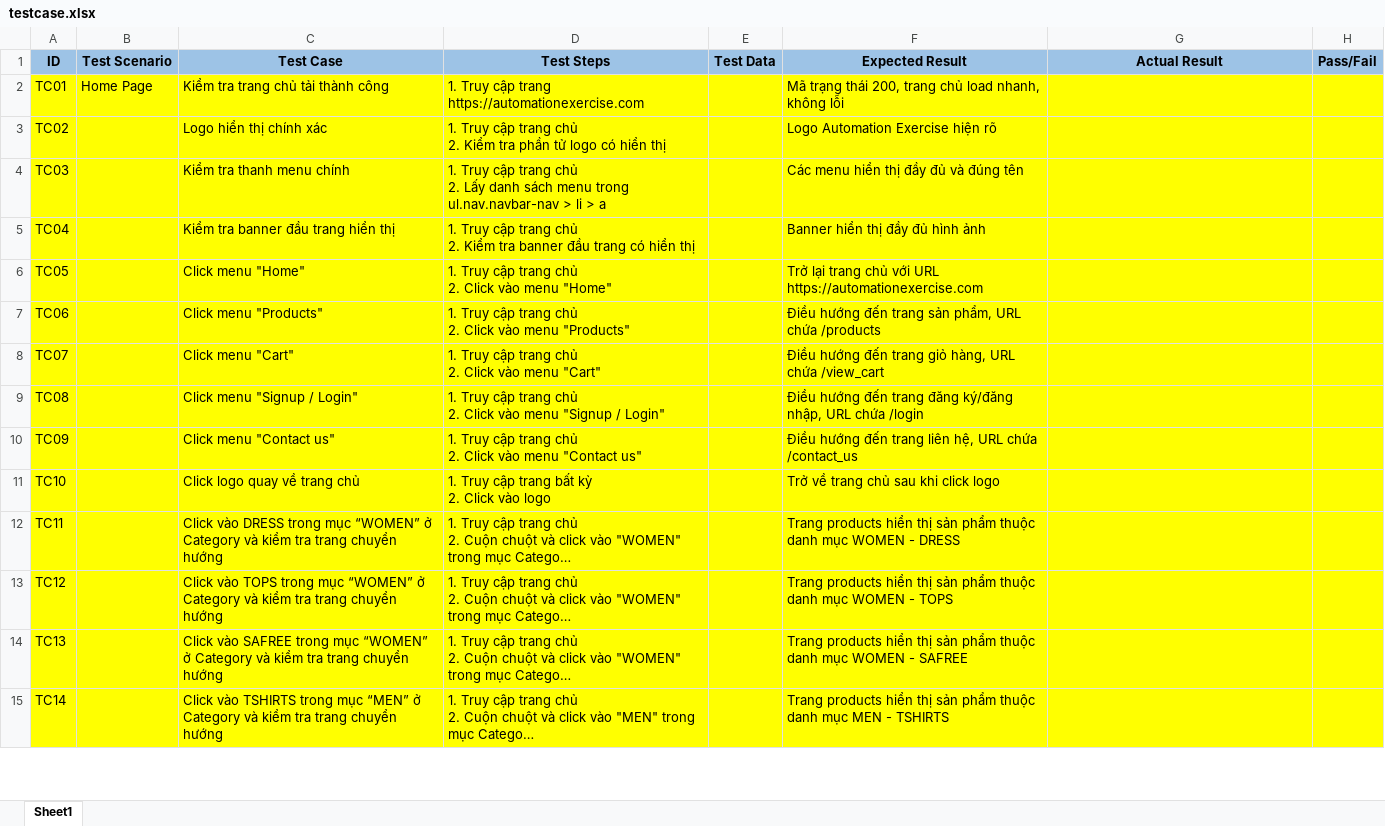
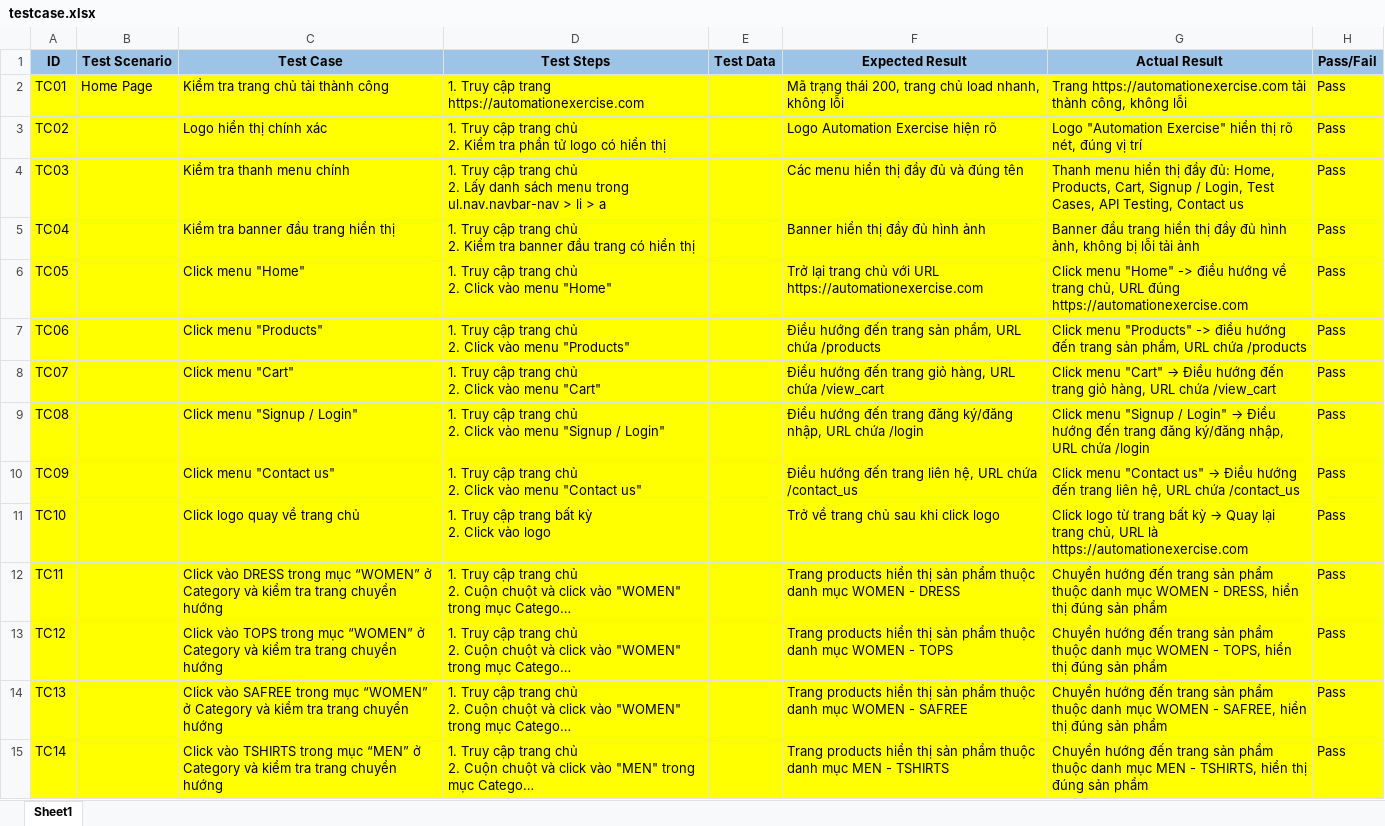
Before and after one commit to LongHoang17/D-n-CNTT-, an Excel workbook: testcase.xlsx, sheet Sheet1, drawn as a sheet; only a part is shown; long unchanged cells end in …; values as stored, in another font and other column widths than the file's, no borders; the diff covers the shown part only; the diff names each change by its address in the sheet, - before the commit and + after, or states it on an @@ line.

```diff
--- a/testcase.xlsx (sheet Sheet1)
+++ b/testcase.xlsx (sheet Sheet1)
-G2 (Actual Result): (empty)
+G2 (Actual Result): Trang https://automationexercise.com tải thành công, không lỗi
-H2:H15 (Pass/Fail): (empty)
+H2:H15 (Pass/Fail): Pass
-G3 (Actual Result): (empty)
+G3 (Actual Result): Logo "Automation Exercise" hiển thị rõ nét, đúng vị trí
-G4 (Actual Result): (empty)
+G4 (Actual Result): Thanh menu hiển thị đầy đủ: Home, Products, Cart, Signup / Login, Test Cases, API Testing, Contact us
-G5 (Actual Result): (empty)
+G5 (Actual Result): Banner đầu trang hiển thị đầy đủ hình ảnh, không bị lỗi tải ảnh
-G6 (Actual Result): (empty)
+G6 (Actual Result): Click menu "Home" -> điều hướng về trang chủ, URL đúng https://automationexercise.com
-G7 (Actual Result): (empty)
+G7 (Actual Result): Click menu "Products" -> điều hướng đến trang sản phẩm, URL chứa /products
@@ G8 (Actual Result): (empty) → Click menu "Cart" → Điều hướng đến trang giỏ hàng, URL chứa /view_cart @@
@@ G9 (Actual Result): (empty) → Click menu "Signup / Login" → Điều hướng đến trang đăng ký/đăng nhập, URL chứa /login @@
@@ G10 (Actual Result): (empty) → Click menu "Contact us" → Điều hướng đến trang liên hệ, URL chứa /contact_us @@
@@ G11 (Actual Result): (empty) → Click logo từ trang bất kỳ → Quay lại trang chủ, URL là https://automationexercise.com @@
-G12 (Actual Result): (empty)
+G12 (Actual Result): Chuyển hướng đến trang sản phẩm thuộc danh mục WOMEN - DRESS, hiển thị đúng sản phẩm
-G13 (Actual Result): (empty)
+G13 (Actual Result): Chuyển hướng đến trang sản phẩm thuộc danh mục WOMEN - TOPS, hiển thị đúng sản phẩm
-G14 (Actual Result): (empty)
+G14 (Actual Result): Chuyển hướng đến trang sản phẩm thuộc danh mục WOMEN - SAFREE, hiển thị đúng sản phẩm
-G15 (Actual Result): (empty)
+G15 (Actual Result): Chuyển hướng đến trang sản phẩm thuộc danh mục MEN - TSHIRTS, hiển thị đúng sản phẩm
```
Also changed, not shown: 34 edited cells elsewhere in this sheet, 3 other files.
